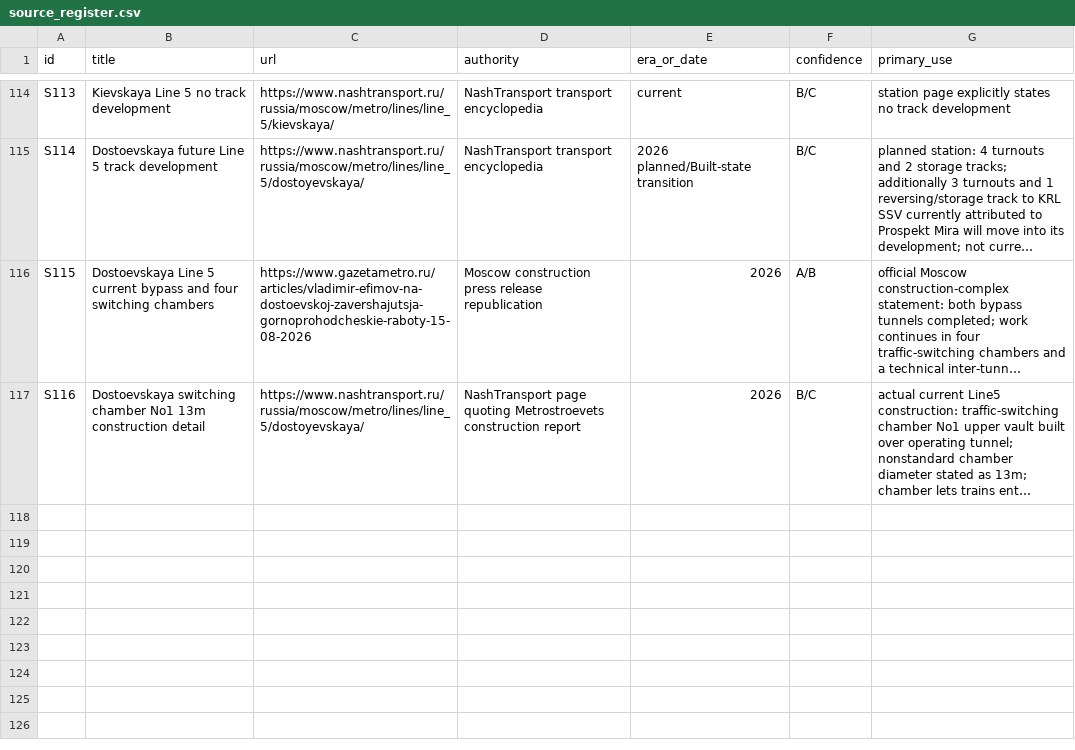
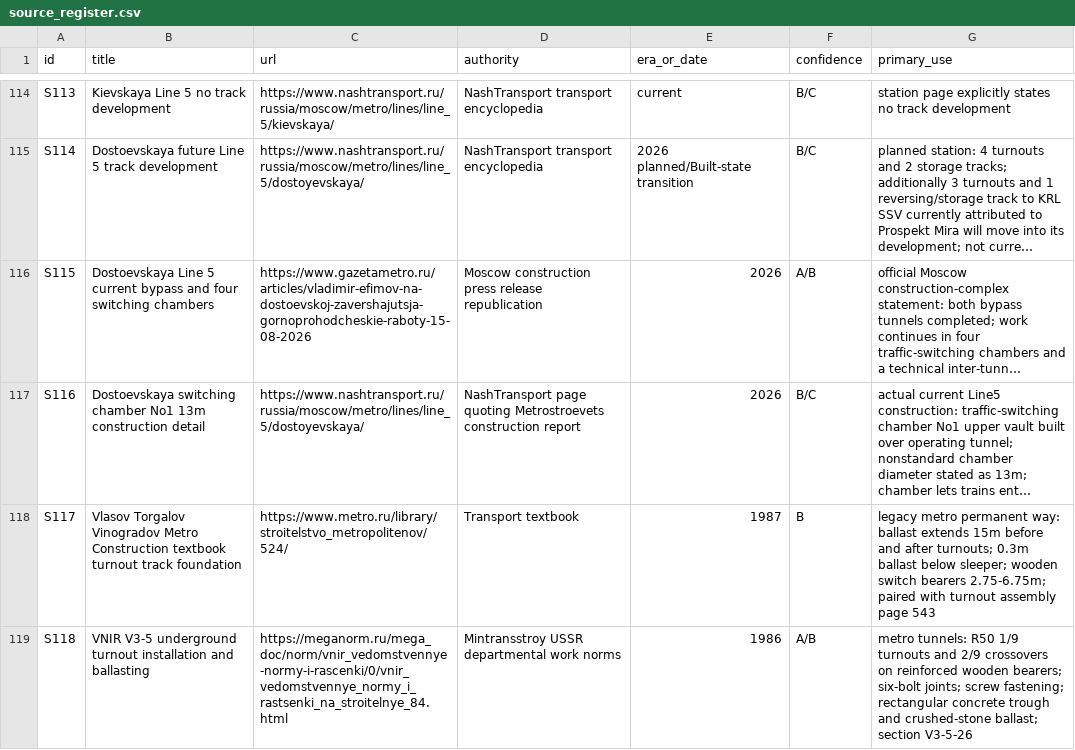
Before and after one commit to kxsxlxv/Tunnel_PCG, a CSV file: research/moscow_metro_tunnels/data/source_register.csv, drawn as a sheet; only a part is shown, gaps mark what is left out; long unchanged cells end in …; the diff names each change by its address in the sheet, - before the commit and + after, or states it on an @@ line.

Commit message:
Register legacy metro turnout foundation sources

```diff
--- a/research/moscow_metro_tunnels/data/source_register.csv
+++ b/research/moscow_metro_tunnels/data/source_register.csv
+row 118: S117 | Vlasov Torgalov Vinogradov Metro Construction textbook turnout track foundation | https://www.metro.ru/library/stroitelstvo_metropolitenov/524/ | Transport textbook | 1987 | B | legacy metro permanent way: ballast extends 15m before and after turnouts; 0.3m ballast below sleeper; wooden switch bearers 2.75-6.75m; paired with turnout assembly page 543
+row 119: S118 | VNIR V3-5 underground turnout installation and ballasting | https://meganorm.ru/mega_doc/norm/vnir_vedomstvennye-normy-i-rascenki/0/vnir_vedomstvennye_normy_i_rastsenki_na_stroitelnye_84.html | Mintransstroy USSR departmental work norms | 1986 | A/B | metro tunnels: R50 1/9 turnouts and 2/9 crossovers on reinforced wooden bearers; six-bolt joints; screw fastening; rectangular concrete trough and crushed-stone ballast; section V3-5-26
```
